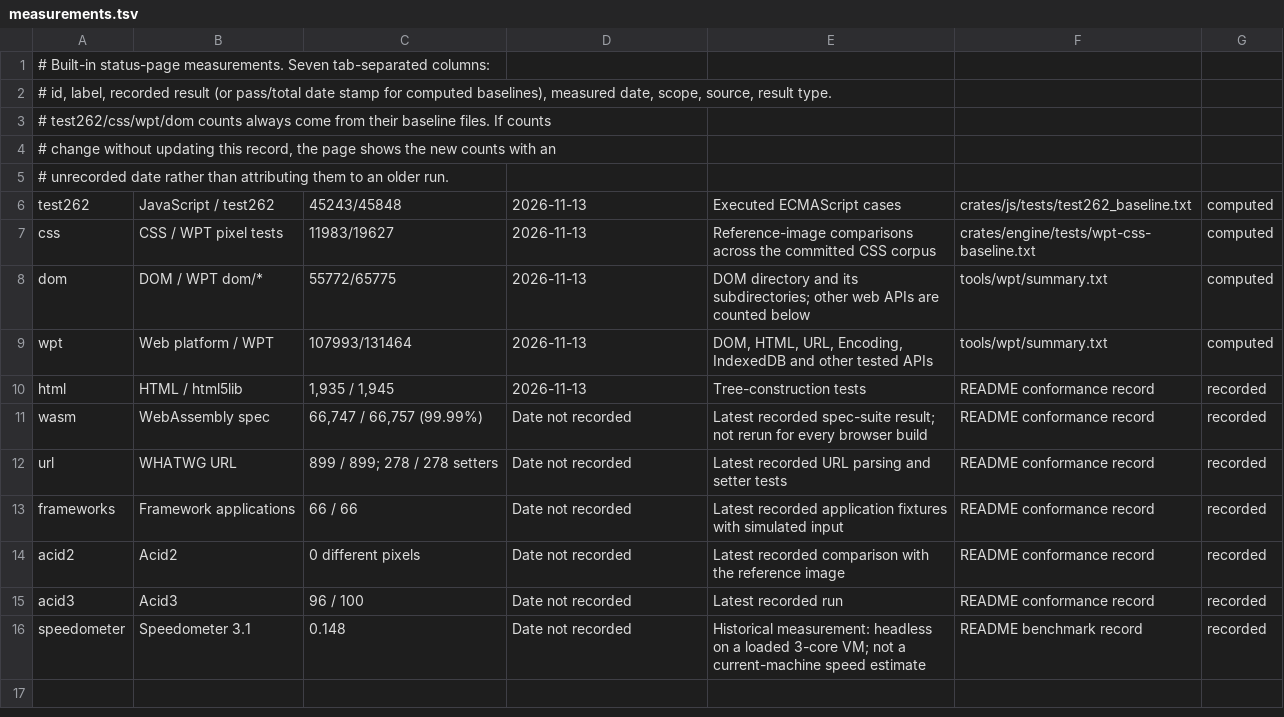
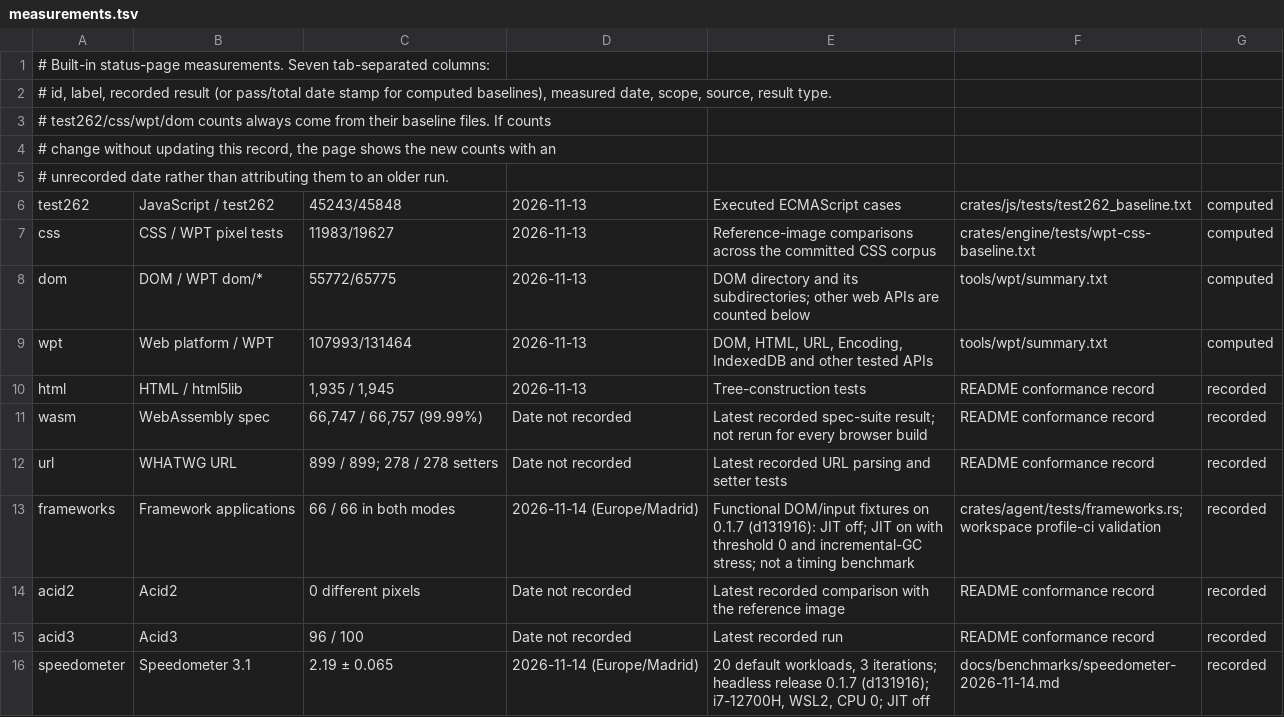
Before and after one commit to i234dev/RabbitHoleBrowser, a TSV file: tools/metrics/measurements.tsv, drawn as a sheet.

Commit message:
Record current Speedometer and framework measurements

```diff
--- a/tools/metrics/measurements.tsv
+++ b/tools/metrics/measurements.tsv
@@ -12,5 +12,5 @@ wasm	WebAssembly spec	66,747 / 66,757 (99.99%)	Date not recorded	Latest recorded
 url	WHATWG URL	899 / 899; 278 / 278 setters	Date not recorded	Latest recorded URL parsing and setter tests	README conformance record	recorded
-frameworks	Framework applications	66 / 66	Date not recorded	Latest recorded application fixtures with simulated input	README conformance record	recorded
+frameworks	Framework applications	66 / 66 in both modes	2026-11-14 (Europe/Madrid)	Functional DOM/input fixtures on 0.1.7 (d131916): JIT off; JIT on with threshold 0 and incremental-GC stress; not a timing benchmark	crates/agent/tests/frameworks.rs; workspace profile-ci validation	recorded
 acid2	Acid2	0 different pixels	Date not recorded	Latest recorded comparison with the reference image	README conformance record	recorded
 acid3	Acid3	96 / 100	Date not recorded	Latest recorded run	README conformance record	recorded
-speedometer	Speedometer 3.1	0.148	Date not recorded	Historical measurement: headless on a loaded 3-core VM; not a current-machine speed estimate	README benchmark record	recorded
+speedometer	Speedometer 3.1	2.19 ± 0.065	2026-11-14 (Europe/Madrid)	20 default workloads, 3 iterations; headless release 0.1.7 (d131916); i7-12700H, WSL2, CPU 0; JIT off	docs/benchmarks/speedometer-2026-11-14.md	recorded
```
Also changed, not shown: 2 other files.
